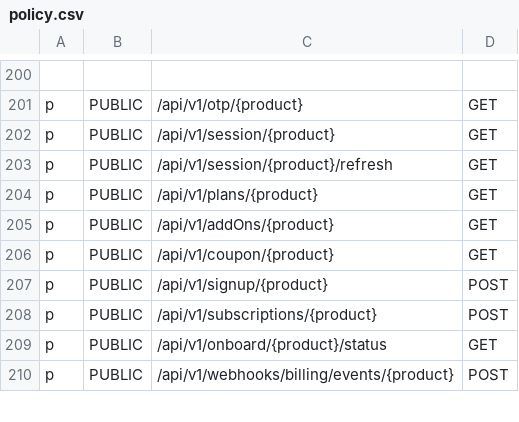
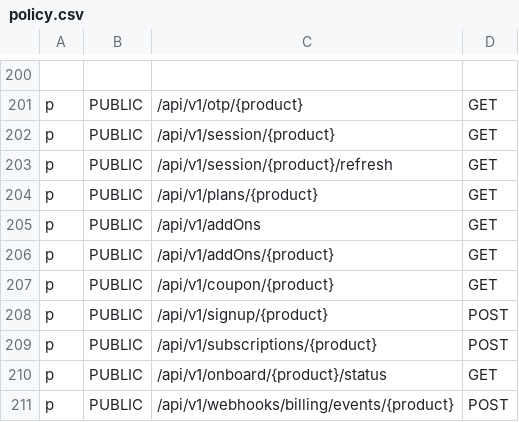
Before and after one commit to trishant-lab/complex-pr-batch-v1, a CSV file: app/core/pycasbin/policy.csv, drawn as a sheet; only a part is shown, gaps mark what is left out.

```diff
--- a/app/core/pycasbin/policy.csv
+++ b/app/core/pycasbin/policy.csv
@@ -204,2 +204,3 @@ p, PUBLIC, /api/v1/session/{product}/refresh, GET
 p, PUBLIC, /api/v1/plans/{product}, GET
+p, PUBLIC, /api/v1/addOns, GET
 p, PUBLIC, /api/v1/addOns/{product}, GET
```
Also changed, not shown: 1 other file.
